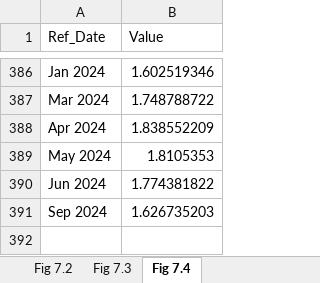
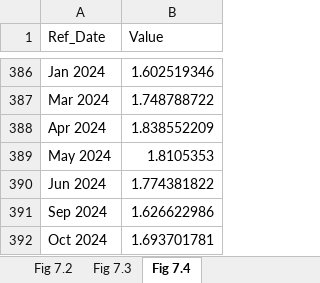
Before and after one commit to trevortombe/RealTimeGraphs, an Excel workbook: Data/C07 Figures.xlsx, sheet Fig 7.4, drawn as a sheet; only a part is shown, gaps mark what is left out; values as stored, in another font and other column widths than the file's, no borders; charts and pictures not drawn; the diff names each change by its address in the sheet, - before the commit and + after, or states it on an @@ line.

Commit message:
Update All Figures

```diff
--- a/Data/C07 Figures.xlsx (sheet Fig 7.4)
+++ b/Data/C07 Figures.xlsx (sheet Fig 7.4)
-B391 (Value): 1.626735203
+B391 (Value): 1.626622986
+row 392: Oct 2024 | 1.693701781
```
Also changed, not shown: sheet Fig 7.3, charts or pictures, Data/C02 Figures.xlsx, 4 other files.
